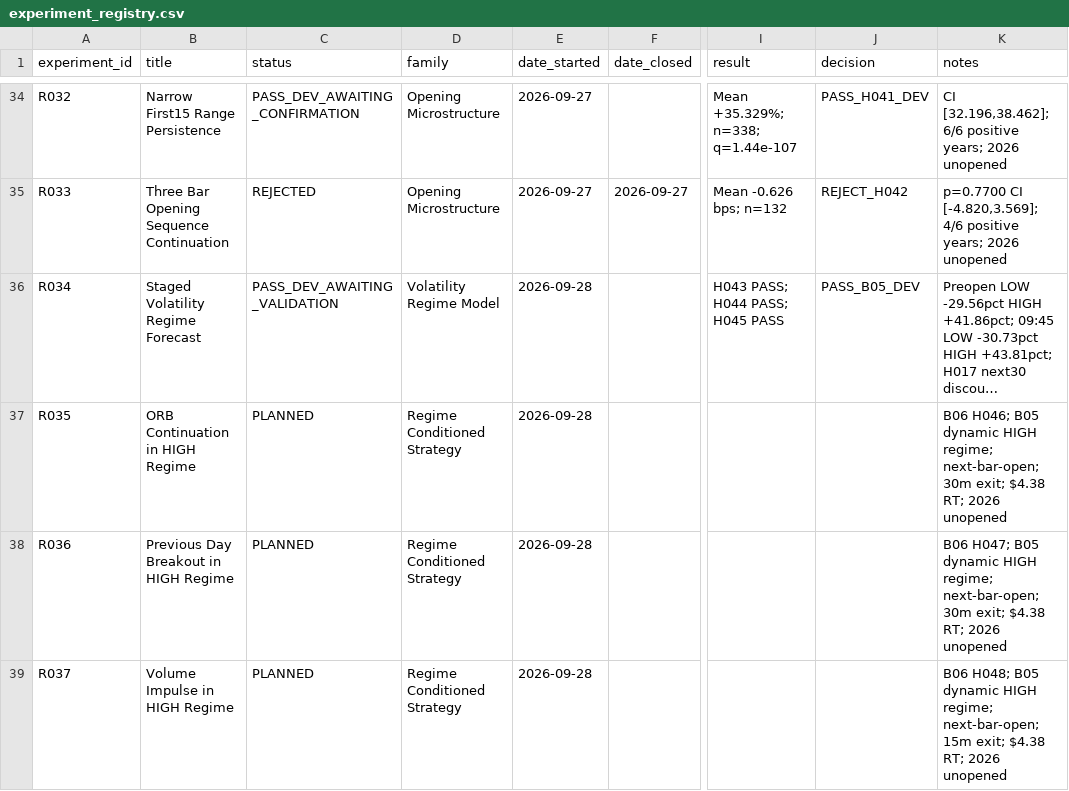
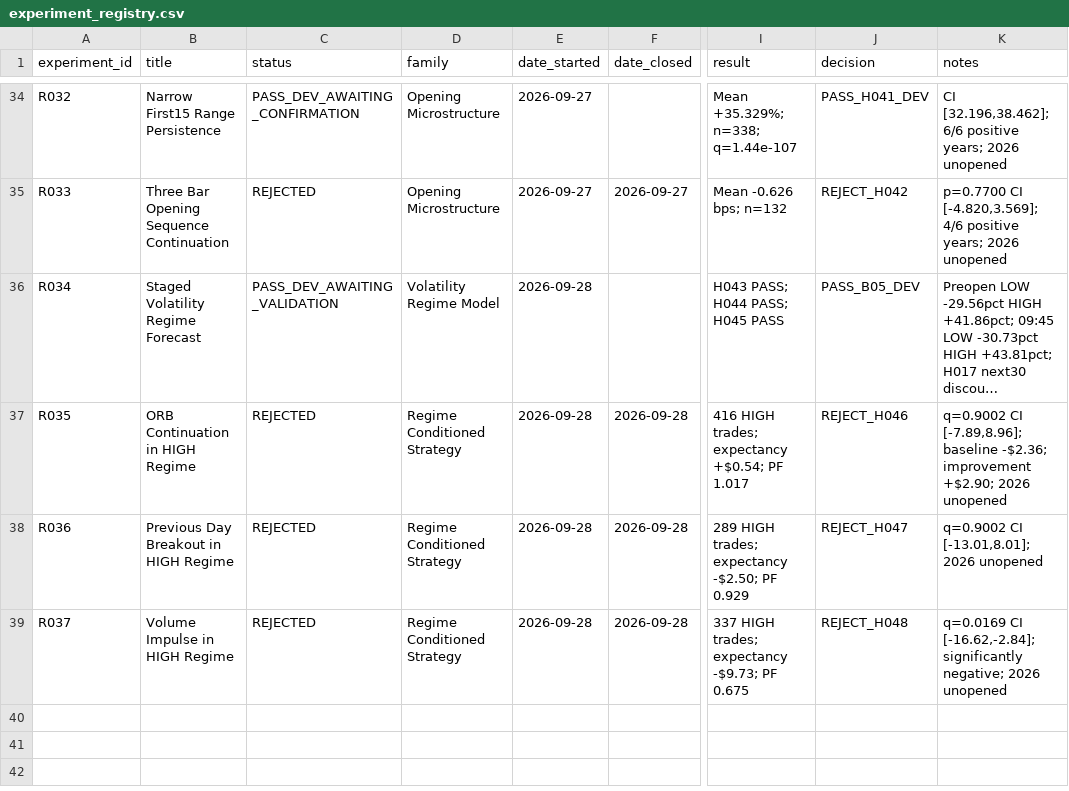
Before and after one commit to rgentil2/MES-Trading-Research, a CSV file: research/experiment_registry.csv, drawn as a sheet; only a part is shown, gaps mark what is left out; long unchanged cells end in …; the diff names each change by its address in the sheet, - before the commit and + after, or states it on an @@ line.

Commit message:
Close B06 HIGH-regime continuation strategy block

```diff
--- a/research/experiment_registry.csv
+++ b/research/experiment_registry.csv
-C37:C39 (status): PLANNED
+C37:C39 (status): REJECTED
-F37:F39 (date_closed): (empty)
+F37:F39 (date_closed): 2026-09-28
-I37 (result): (empty)
+I37 (result): 416 HIGH trades; expectancy +$0.54; PF 1.017
-J37 (decision): (empty)
+J37 (decision): REJECT_H046
-K37 (notes): B06 H046; B05 dynamic HIGH regime; next-bar-open; 30m exit; $4.38 RT; 2026 unopened
+K37 (notes): q=0.9002 CI [-7.89,8.96]; baseline -$2.36; improvement +$2.90; 2026 unopened
-I38 (result): (empty)
+I38 (result): 289 HIGH trades; expectancy -$2.50; PF 0.929
-J38 (decision): (empty)
+J38 (decision): REJECT_H047
-K38 (notes): B06 H047; B05 dynamic HIGH regime; next-bar-open; 30m exit; $4.38 RT; 2026 unopened
+K38 (notes): q=0.9002 CI [-13.01,8.01]; 2026 unopened
-I39 (result): (empty)
+I39 (result): 337 HIGH trades; expectancy -$9.73; PF 0.675
-J39 (decision): (empty)
+J39 (decision): REJECT_H048
-K39 (notes): B06 H048; B05 dynamic HIGH regime; next-bar-open; 15m exit; $4.38 RT; 2026 unopened
+K39 (notes): q=0.0169 CI [-16.62,-2.84]; significantly negative; 2026 unopened
```
Also changed, not shown: 6 other files.
